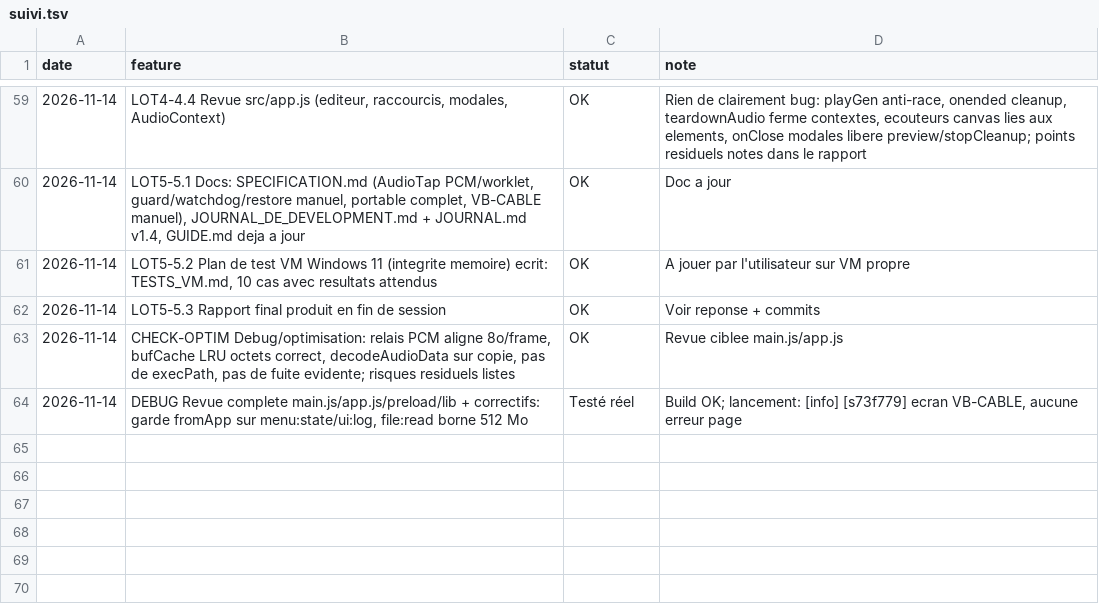
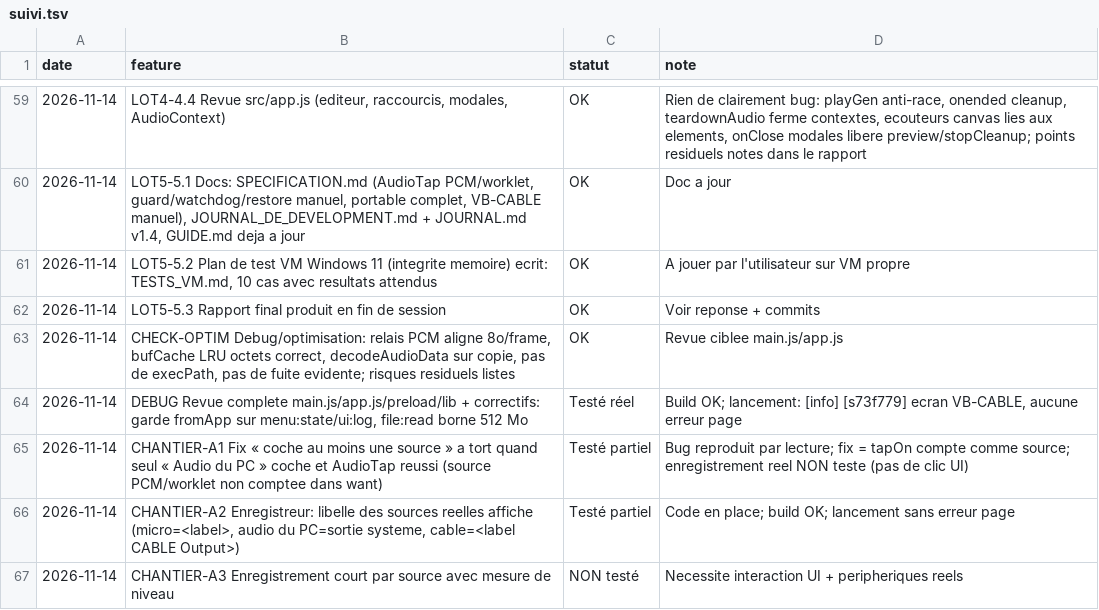
Before and after one commit to sidburn99-ux/SoundFart, a TSV file: suivi.tsv, drawn as a sheet; only a part is shown, gaps mark what is left out; the diff names each change by its address in the sheet, - before the commit and + after, or states it on an @@ line.

```diff
--- a/suivi.tsv
+++ b/suivi.tsv
+row 65: 2026-11-14 | CHANTIER-A1 Fix « coche au moins une source » a tort quand seul « Audio du PC » coche et AudioTap reussi (source PCM/worklet non comptee dans want) | Testé partiel | Bug reproduit par lecture; fix = tapOn compte comme source; enregistrement reel NON teste (pas de clic UI)
+row 66: 2026-11-14 | CHANTIER-A2 Enregistreur: libelle des sources reelles affiche (micro=<label>, audio du PC=sortie systeme, cable=<label CABLE Output>) | Testé partiel | Code en place; build OK; lancement sans erreur page
+row 67: 2026-11-14 | CHANTIER-A3 Enregistrement court par source avec mesure de niveau | NON testé | Necessite interaction UI + peripheriques reels
```
Also changed, not shown: 2 other files.
